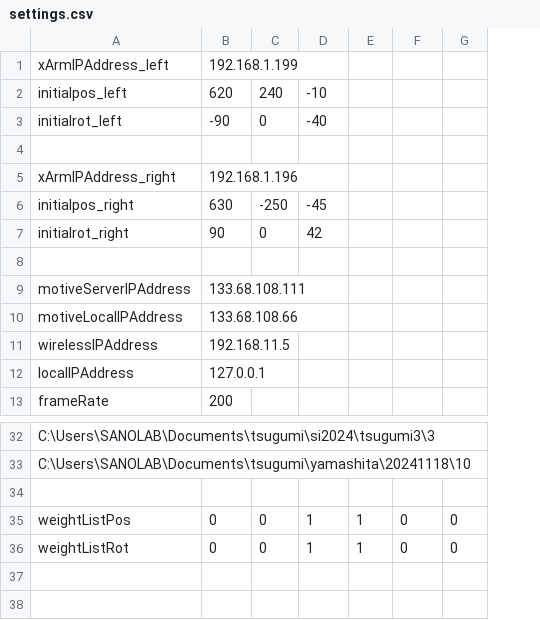
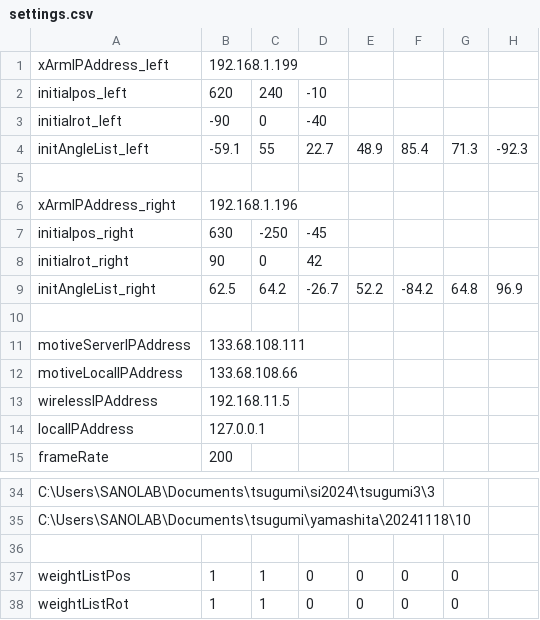
Before and after one commit to clz13087/skill-transfer, a CSV file: config/settings.csv, drawn as a sheet; only a part is shown, gaps mark what is left out; removed rows and columns are numbered as before the commit, all else as after; the diff names each change by its address in the sheet, - before the commit and + after, or states it on an @@ line.

```diff
--- a/config/settings.csv
+++ b/config/settings.csv
-column E, rows 35-36: 1 | 1
+column E, rows 37-38: 0 | 0
+column H, empty
+row 4: initAngleList_left | -59.1 | 55 | 22.7 | 48.9 | 85.4 | 71.3 | -92.3
+row 9: initAngleList_right | 62.5 | 64.2 | -26.7 | 52.2 | -84.2 | 64.8 | 96.9
-B37:B38: 0
+B37:B38: 1
-C37:C38: 0
+C37:C38: 1
-D37:D38: 1
+D37:D38: 0
```
Also changed, not shown: 4 other files.
